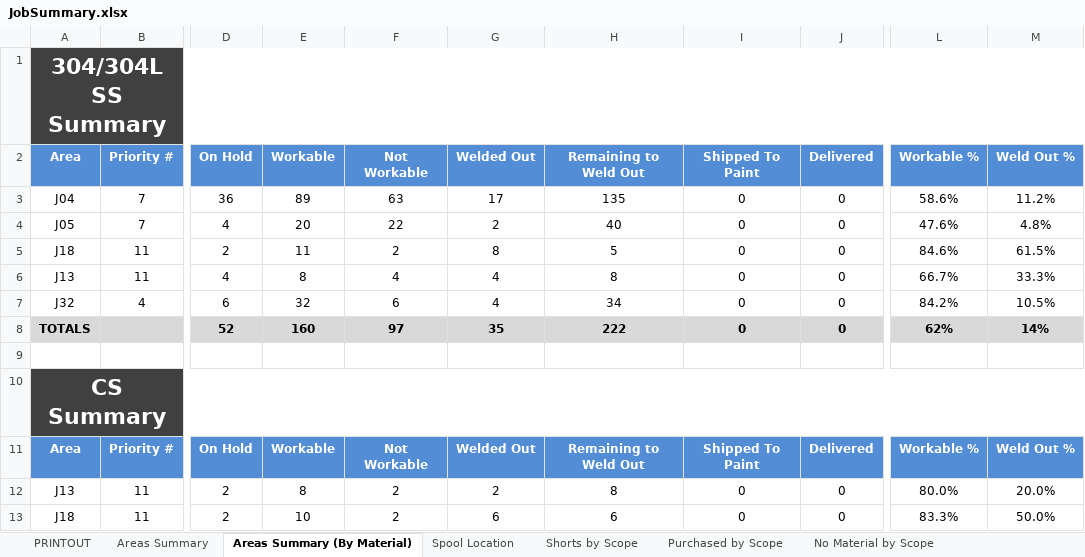
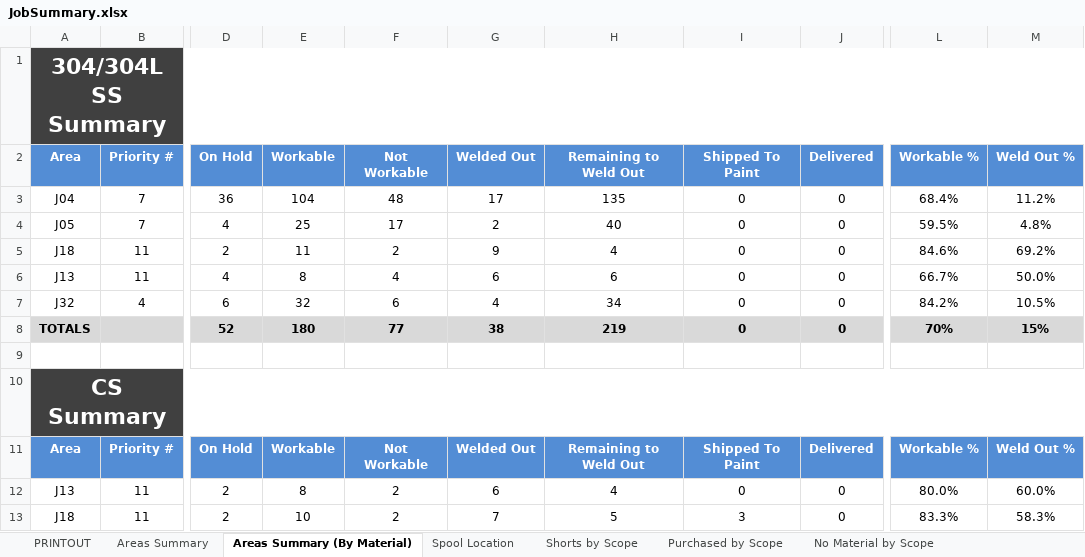
Before and after one commit to kmccun2/react-redux-template, an Excel workbook: database/7052/JobSummary.xlsx, sheet Areas Summary (By Material), drawn as a sheet; only a part is shown, gaps mark what is left out; values as stored, in another font and other column widths than the file's, no borders; the diff covers the shown part only; the diff names each change by its address in the sheet, - before the commit and + after, or states it on an @@ line.

```diff
--- a/database/7052/JobSummary.xlsx (sheet Areas Summary (By Material))
+++ b/database/7052/JobSummary.xlsx (sheet Areas Summary (By Material))
-E3 (Workable): 89
+E3 (Workable): 104
-F3 (Not Workable): 63
+F3 (Not Workable): 48
-L3 (Workable %): 58.6%
+L3 (Workable %): 68.4%
-E4 (Workable): 20
+E4 (Workable): 25
-F4 (Not Workable): 22
+F4 (Not Workable): 17
-L4 (Workable %): 47.6%
+L4 (Workable %): 59.5%
-G5 (Welded Out): 8
+G5 (Welded Out): 9
-H5 (Remaining to Weld Out): 5
+H5 (Remaining to Weld Out): 4
-M5 (Weld Out %): 61.5%
+M5 (Weld Out %): 69.2%
-G6 (Welded Out): 4
+G6 (Welded Out): 6
-H6 (Remaining to Weld Out): 8
+H6 (Remaining to Weld Out): 6
-M6 (Weld Out %): 33.3%
+M6 (Weld Out %): 50.0%
-E8 (Workable): 160
+E8 (Workable): 180
-F8 (Not Workable): 97
+F8 (Not Workable): 77
-G8 (Welded Out): 35
+G8 (Welded Out): 38
-H8 (Remaining to Weld Out): 222
+H8 (Remaining to Weld Out): 219
-L8 (Workable %): 62%
+L8 (Workable %): 70%
-M8 (Weld Out %): 14%
+M8 (Weld Out %): 15%
-G12 (Welded Out): 2
+G12 (Welded Out): 6
-H12 (Remaining to Weld Out): 8
+H12 (Remaining to Weld Out): 4
-M12 (Weld Out %): 20.0%
+M12 (Weld Out %): 60.0%
-G13 (Welded Out): 6
+G13 (Welded Out): 7
-H13 (Remaining to Weld Out): 6
+H13 (Remaining to Weld Out): 5
-I13 (Shipped To Paint): 0
+I13 (Shipped To Paint): 3
-M13 (Weld Out %): 50.0%
+M13 (Weld Out %): 58.3%
```
Also changed, not shown: 70 edited cells elsewhere in this sheet, sheet Discrepancies, sheet PRINTOUT, sheet Areas Summary, sheet Spool Location, sheet Spools by Scope, sheet Purchased by Scope, 3 more sheets, database/7052/Items.xlsx, database/7052/Spools.xlsx, 11 other files.
